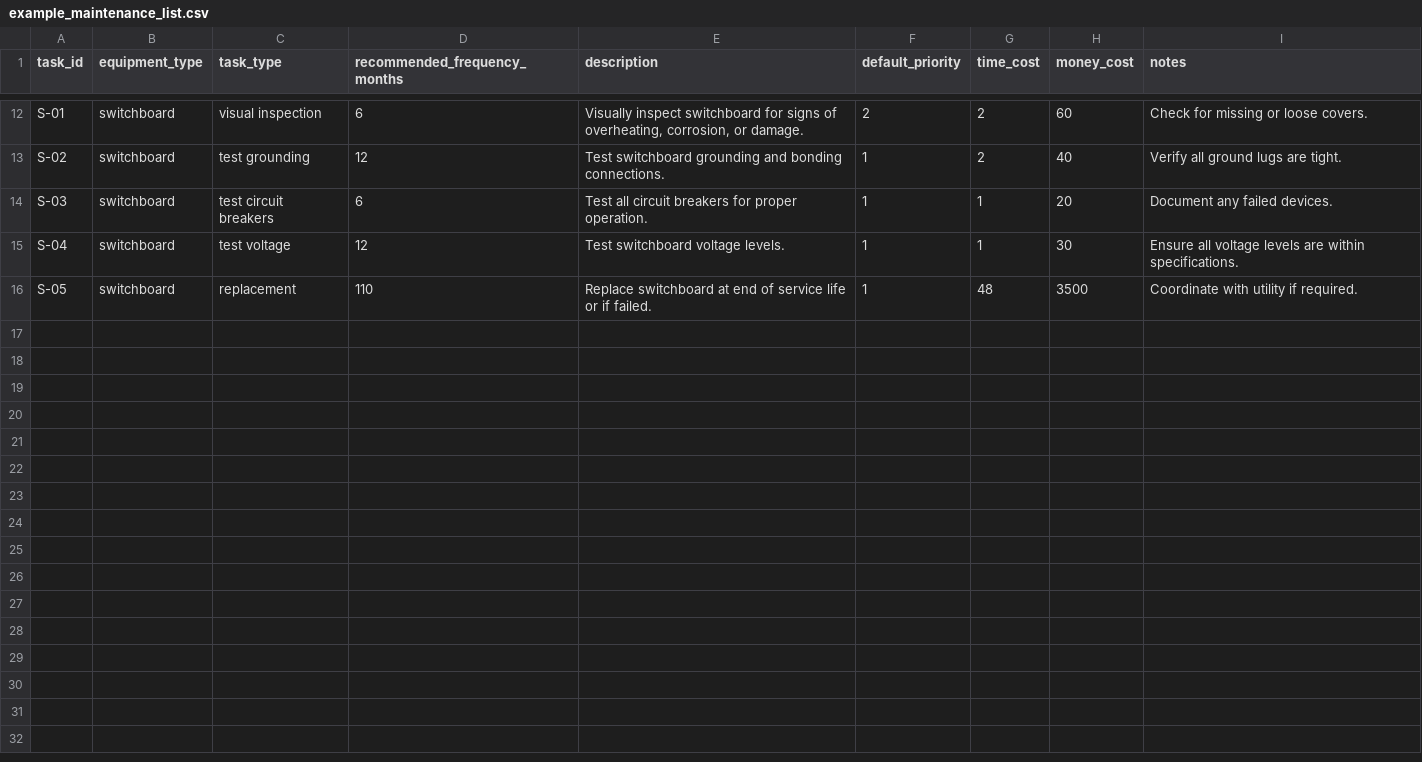
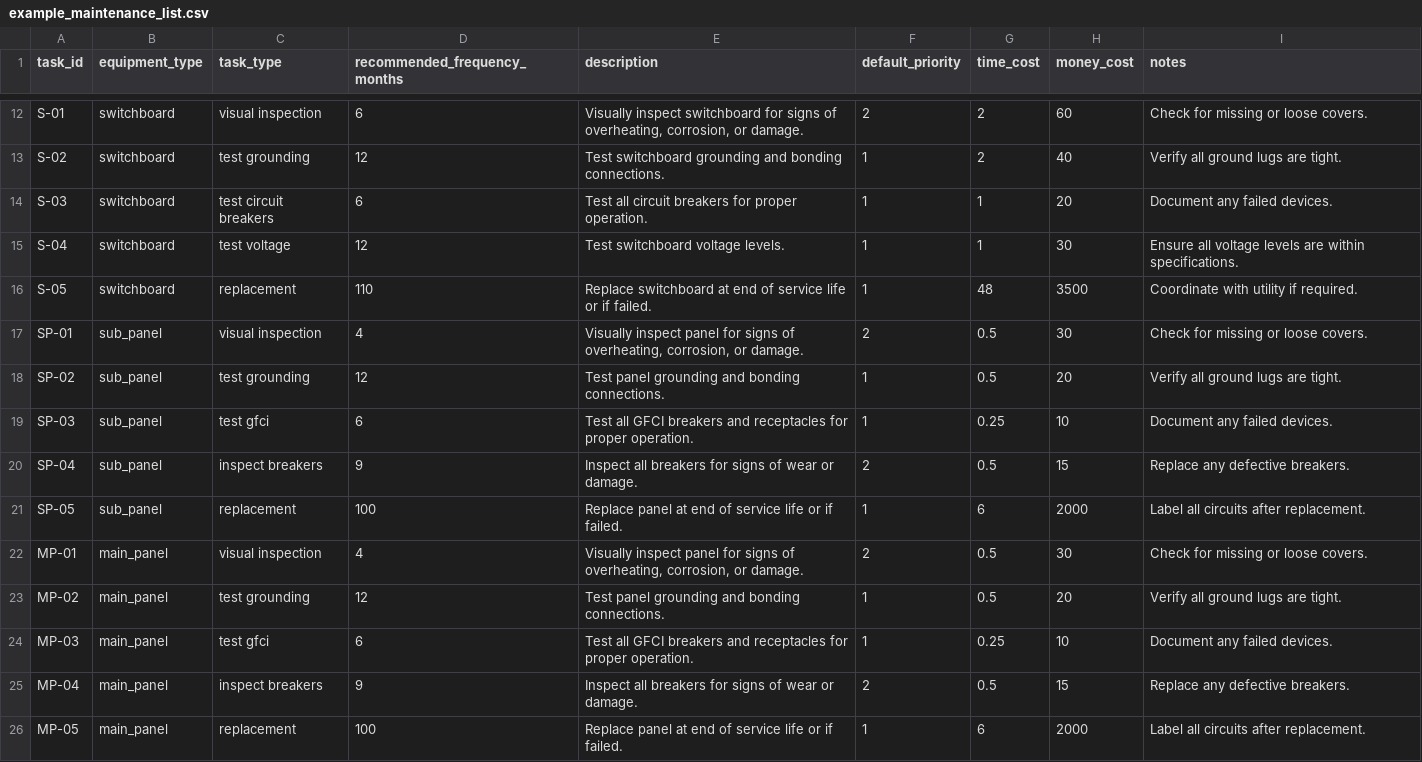
Before and after one commit to sclebow/MACAD-Thesis-MEP-Graph, a CSV file: tables/example_maintenance_list.csv, drawn as a sheet; only a part is shown, gaps mark what is left out; the diff names each change by its address in the sheet, - before the commit and + after, or states it on an @@ line.

Commit message:
Enhance graph generation and visualization: update test data selection, improve layout, and add new maintenance tasks for sub-panels and main panels

```diff
--- a/tables/example_maintenance_list.csv
+++ b/tables/example_maintenance_list.csv
+row 17: SP-01 | sub_panel | visual inspection | 4 | Visually inspect panel for signs of overheating, corrosion, or damage. | 2 | 0.5 | 30 | Check for missing or loose covers.
+row 18: SP-02 | sub_panel | test grounding | 12 | Test panel grounding and bonding connections. | 1 | 0.5 | 20 | Verify all ground lugs are tight.
+row 19: SP-03 | sub_panel | test gfci | 6 | Test all GFCI breakers and receptacles for proper operation. | 1 | 0.25 | 10 | Document any failed devices.
+row 20: SP-04 | sub_panel | inspect breakers | 9 | Inspect all breakers for signs of wear or damage. | 2 | 0.5 | 15 | Replace any defective breakers.
+row 21: SP-05 | sub_panel | replacement | 100 | Replace panel at end of service life or if failed. | 1 | 6 | 2000 | Label all circuits after replacement.
+row 22: MP-01 | main_panel | visual inspection | 4 | Visually inspect panel for signs of overheating, corrosion, or damage. | 2 | 0.5 | 30 | Check for missing or loose covers.
+row 23: MP-02 | main_panel | test grounding | 12 | Test panel grounding and bonding connections. | 1 | 0.5 | 20 | Verify all ground lugs are tight.
+row 24: MP-03 | main_panel | test gfci | 6 | Test all GFCI breakers and receptacles for proper operation. | 1 | 0.25 | 10 | Document any failed devices.
+row 25: MP-04 | main_panel | inspect breakers | 9 | Inspect all breakers for signs of wear or damage. | 2 | 0.5 | 15 | Replace any defective breakers.
+row 26: MP-05 | main_panel | replacement | 100 | Replace panel at end of service life or if failed. | 1 | 6 | 2000 | Label all circuits after replacement.
```
Also changed, not shown: tables/example_replacement_types.csv, 5 other files.
